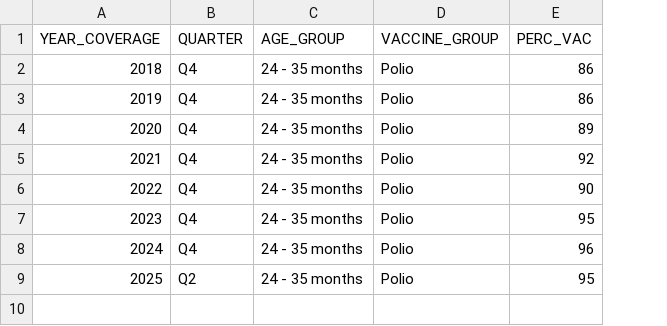
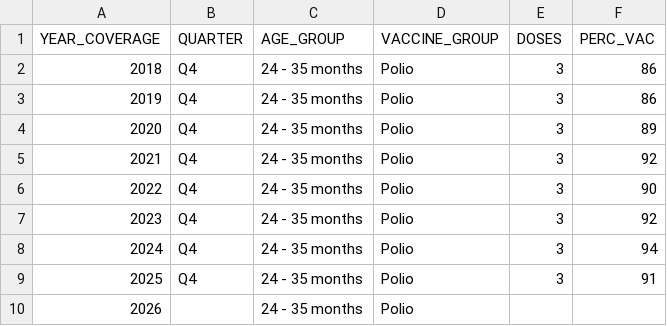
Before and after one commit to nychealth/Immunization-data-dev, a CSV file: visualizations/Polio_trends_24_35mo.csv, drawn as a sheet; addresses are those after the commit; the diff names each change by its address in the sheet, - before the commit and + after, or states it on an @@ line.

```diff
--- a/visualizations/Polio_trends_24_35mo.csv
+++ b/visualizations/Polio_trends_24_35mo.csv
+column E (DOSES), rows 2-9: all 3
-F7 (PERC_VAC): 95
+F7 (PERC_VAC): 92
-F8 (PERC_VAC): 96
+F8 (PERC_VAC): 94
-B9 (QUARTER): Q2
+B9 (QUARTER): Q4
-F9 (PERC_VAC): 95
+F9 (PERC_VAC): 91
+row 10: 2026 |  | 24 - 35 months | Polio
```
Also changed, not shown: visualizations/Polio_borough_24_35mo_2025_Q2.csv, visualizations/Polio_demo_24_35mo.csv, 19 other files.
